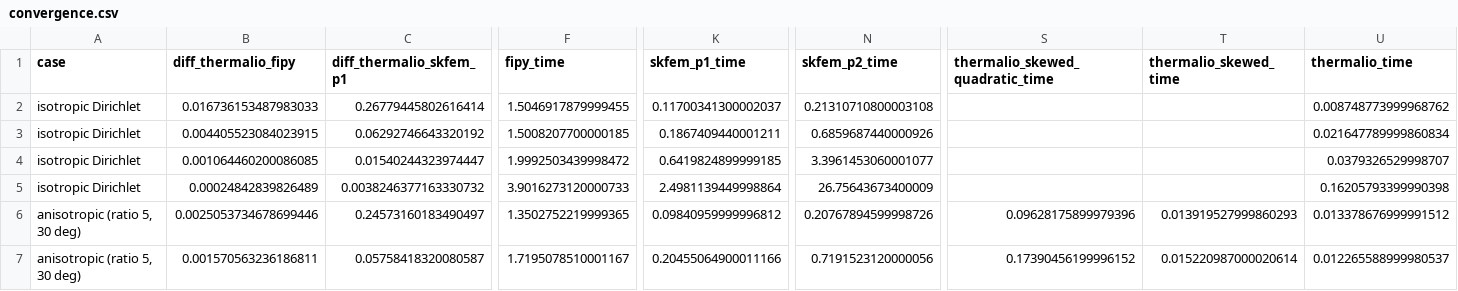
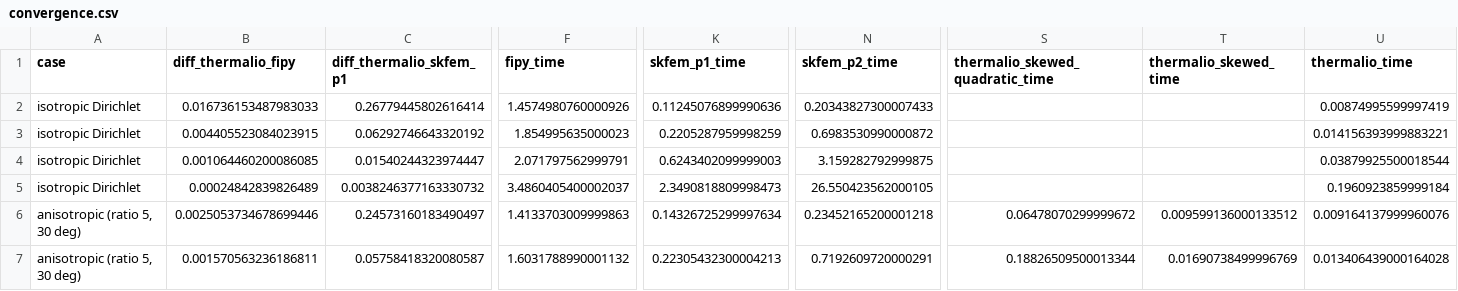
Before and after one commit to Lucas-Ash/thermalio, a CSV file: test_plots/benchmark/external_codes/convergence.csv, drawn as a sheet; only a part is shown, gaps mark what is left out; the diff covers the shown part only; the diff names each change by its address in the sheet, - before the commit and + after, or states it on an @@ line.

```diff
--- a/test_plots/benchmark/external_codes/convergence.csv
+++ b/test_plots/benchmark/external_codes/convergence.csv
-F2 (fipy_time): 1.5046917879999455
+F2 (fipy_time): 1.4574980760000926
-K2 (skfem_p1_time): 0.11700341300002037
+K2 (skfem_p1_time): 0.11245076899990636
-N2 (skfem_p2_time): 0.21310710800003108
+N2 (skfem_p2_time): 0.20343827300007433
-U2 (thermalio_time): 0.008748773999968762
+U2 (thermalio_time): 0.00874995599997419
-F3 (fipy_time): 1.5008207700000185
+F3 (fipy_time): 1.854995635000023
-K3 (skfem_p1_time): 0.1867409440001211
+K3 (skfem_p1_time): 0.2205287959998259
-N3 (skfem_p2_time): 0.6859687440000926
+N3 (skfem_p2_time): 0.6983530990000872
-U3 (thermalio_time): 0.021647789999860834
+U3 (thermalio_time): 0.014156393999883221
-F4 (fipy_time): 1.9992503439998472
+F4 (fipy_time): 2.071797562999791
-K4 (skfem_p1_time): 0.6419824899999185
+K4 (skfem_p1_time): 0.6243402099999003
-N4 (skfem_p2_time): 3.3961453060001077
+N4 (skfem_p2_time): 3.159282792999875
-U4 (thermalio_time): 0.0379326529998707
+U4 (thermalio_time): 0.03879925500018544
-F5 (fipy_time): 3.9016273120000733
+F5 (fipy_time): 3.4860405400002037
-K5 (skfem_p1_time): 2.4981139449998864
+K5 (skfem_p1_time): 2.3490818809998473
-N5 (skfem_p2_time): 26.75643673400009
+N5 (skfem_p2_time): 26.550423562000105
-U5 (thermalio_time): 0.16205793399990398
+U5 (thermalio_time): 0.1960923859999184
-F6 (fipy_time): 1.3502752219999365
+F6 (fipy_time): 1.4133703009999863
-K6 (skfem_p1_time): 0.09840959999996812
+K6 (skfem_p1_time): 0.14326725299997634
-N6 (skfem_p2_time): 0.20767894599998726
+N6 (skfem_p2_time): 0.23452165200001218
-S6 (thermalio_skewed_quadratic_time): 0.09628175899979396
+S6 (thermalio_skewed_quadratic_time): 0.06478070299999672
-T6 (thermalio_skewed_time): 0.013919527999860293
+T6 (thermalio_skewed_time): 0.009599136000133512
-U6 (thermalio_time): 0.013378676999991512
+U6 (thermalio_time): 0.009164137999960076
-F7 (fipy_time): 1.7195078510001167
+F7 (fipy_time): 1.6031788990001132
-K7 (skfem_p1_time): 0.20455064900011166
+K7 (skfem_p1_time): 0.22305432300004213
-N7 (skfem_p2_time): 0.7191523120000056
+N7 (skfem_p2_time): 0.7192609720000291
-S7 (thermalio_skewed_quadratic_time): 0.17390456199996152
+S7 (thermalio_skewed_quadratic_time): 0.18826509500013344
-T7 (thermalio_skewed_time): 0.015220987000020614
+T7 (thermalio_skewed_time): 0.01690738499996769
-U7 (thermalio_time): 0.012265588999980537
+U7 (thermalio_time): 0.013406439000164028
```
Also changed, not shown: 24 edited cells elsewhere in this file, 11 other files.
